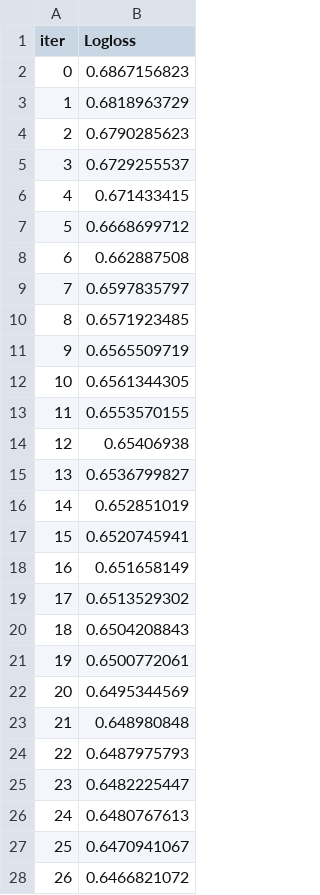
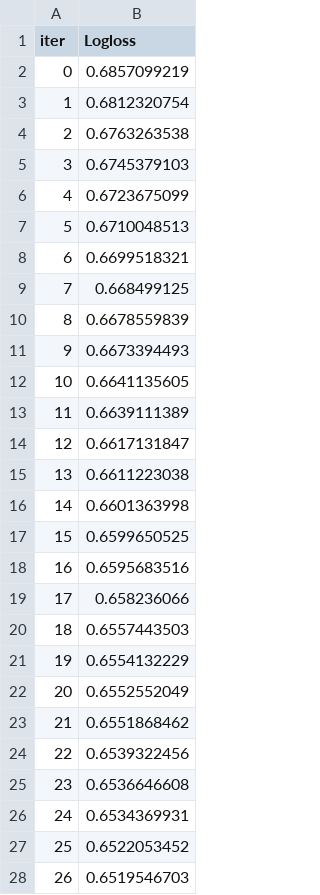
Before and after one commit to mygodimatomato/DeepLearning, a TSV file: Competition/Competition_1/mygodimatomato/catboost_info/learn_error.tsv, drawn as a sheet; only a part is shown; the diff covers the shown part only.

```diff
--- a/Competition/Competition_1/mygodimatomato/catboost_info/learn_error.tsv
+++ b/Competition/Competition_1/mygodimatomato/catboost_info/learn_error.tsv
@@ -1,28 +1,28 @@
 iter	Logloss
-0	0.6867156823
-1	0.6818963729
-2	0.6790285623
-3	0.6729255537
-4	0.671433415
-5	0.6668699712
-6	0.662887508
-7	0.6597835797
-8	0.6571923485
-9	0.6565509719
-10	0.6561344305
-11	0.6553570155
-12	0.65406938
-13	0.6536799827
-14	0.652851019
-15	0.6520745941
-16	0.651658149
-17	0.6513529302
-18	0.6504208843
-19	0.6500772061
-20	0.6495344569
-21	0.648980848
-22	0.6487975793
-23	0.6482225447
-24	0.6480767613
-25	0.6470941067
-26	0.6466821072
+0	0.6857099219
+1	0.6812320754
+2	0.6763263538
+3	0.6745379103
+4	0.6723675099
+5	0.6710048513
+6	0.6699518321
+7	0.668499125
+8	0.6678559839
+9	0.6673394493
+10	0.6641135605
+11	0.6639111389
+12	0.6617131847
+13	0.6611223038
+14	0.6601363998
+15	0.6599650525
+16	0.6595683516
+17	0.658236066
+18	0.6557443503
+19	0.6554132229
+20	0.6552552049
+21	0.6551868462
+22	0.6539322456
+23	0.6536646608
+24	0.6534369931
+25	0.6522053452
+26	0.6519546703
```
Also changed, not shown: 3 edited cells elsewhere in this file, Competition/Competition_1/mygodimatomato/catboost_info/time_left.tsv, 4 other files.
